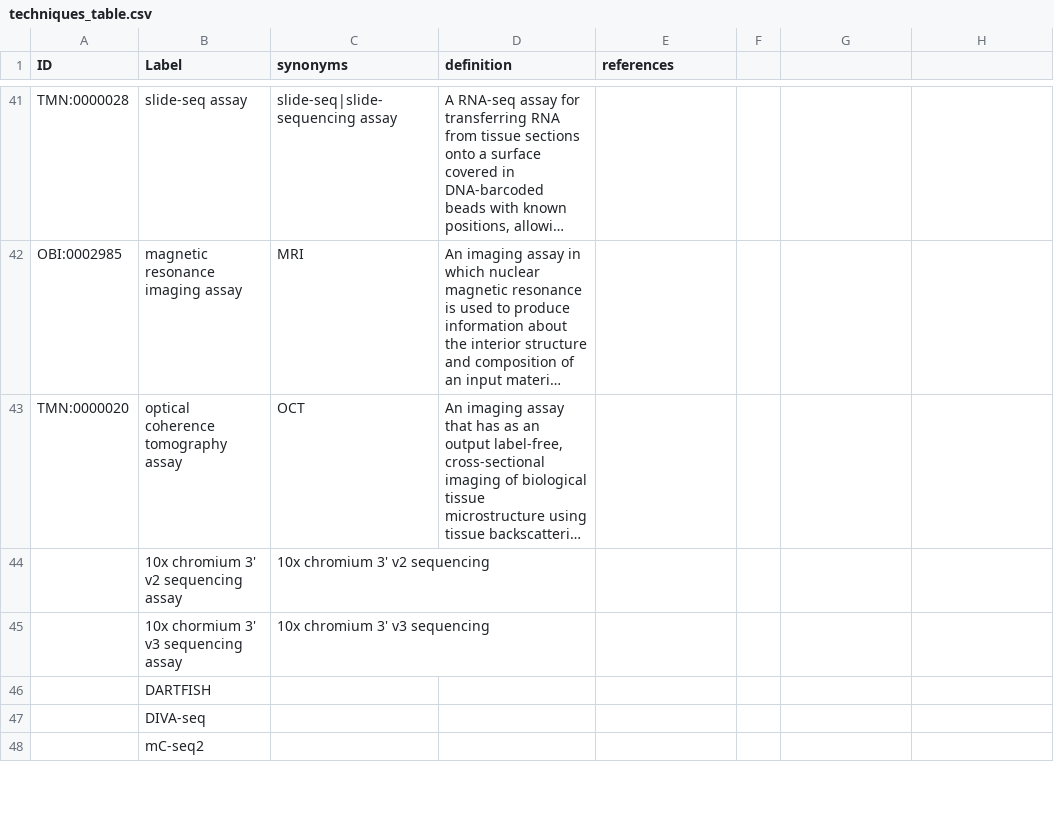
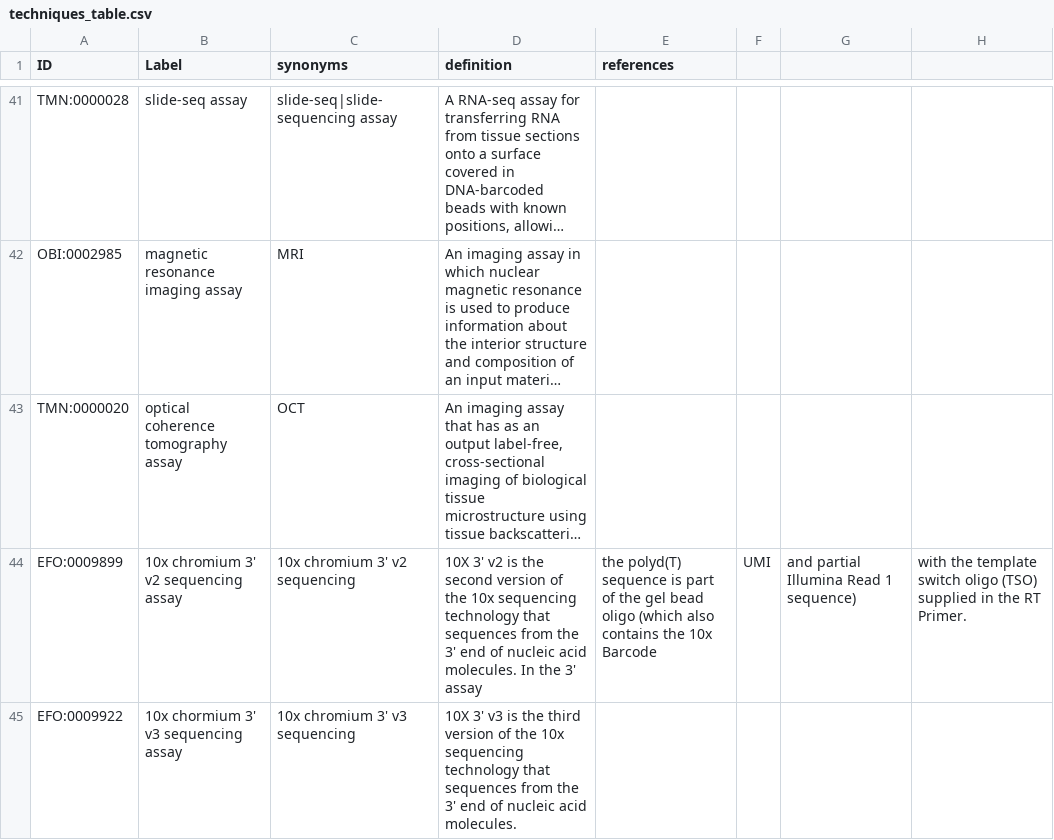
Before and after one commit to patrick-lloyd-ray/controlled-vocabularies.github.io, a CSV file: techniques_table.csv, drawn as a sheet; only a part is shown, gaps mark what is left out; long unchanged cells end in …; removed rows and columns are numbered as before the commit, all else as after; the diff covers the shown part only; the diff names each change by its address in the sheet, - before the commit and + after, or states it on an @@ line.

```diff
--- a/techniques_table.csv
+++ b/techniques_table.csv
-A44 (ID): (empty)
+A44 (ID): EFO:0009899
-D44 (definition): (empty)
+D44 (definition): 10X 3' v2 is the second version of the 10x sequencing technology that sequences from the 3' end of nucleic acid molecules. In the 3' assay
-E44 (references): (empty)
+E44 (references): the polyd(T) sequence is part of the gel bead oligo (which also contains the 10x Barcode
-F44: (empty)
+F44: UMI
-G44: (empty)
+G44: and partial Illumina Read 1 sequence)
-H44: (empty)
+H44: with the template switch oligo (TSO) supplied in the RT Primer.
-A45 (ID): (empty)
+A45 (ID): EFO:0009922
-D45 (definition): (empty)
+D45 (definition): 10X 3' v3 is the third version of the 10x sequencing technology that sequences from the 3' end of nucleic acid molecules.
-row 46:  | DARTFISH
-row 47:  | DIVA-seq
-row 48:  | mC-seq2
```
Also changed, not shown: 7 added rows, 2 removed rows and 27 edited cells elsewhere in this file, 1 other file.
